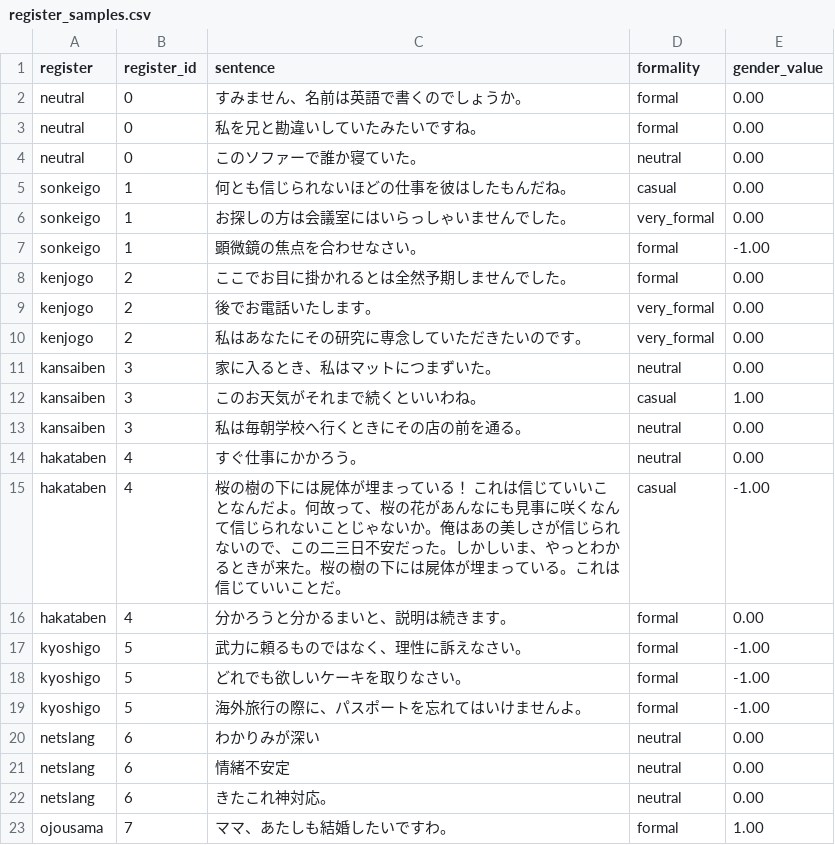
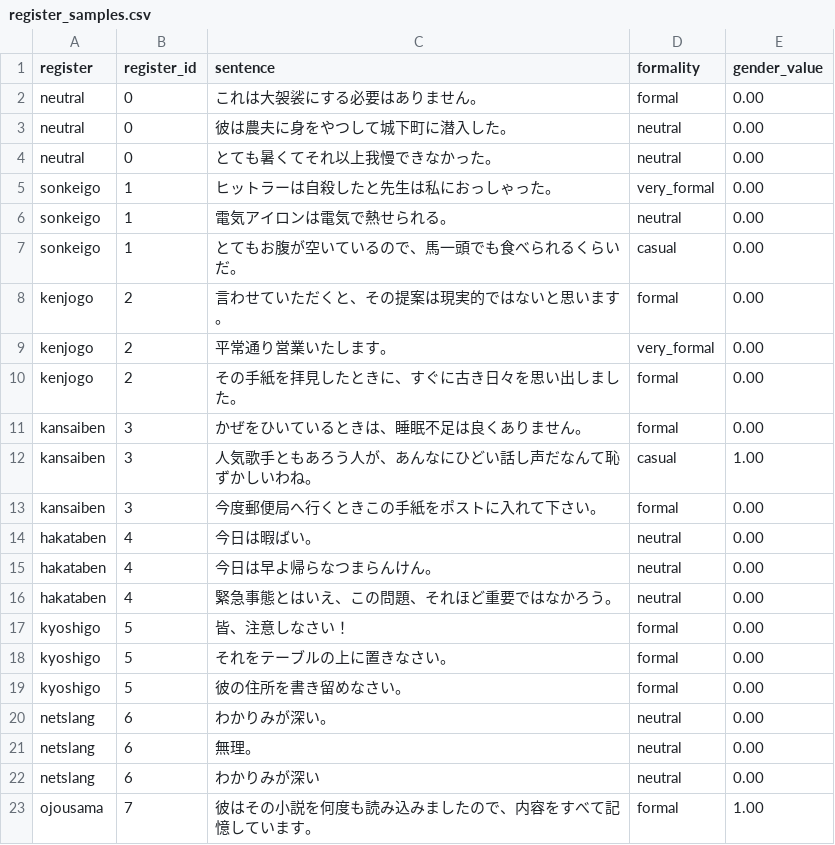
Before and after one commit to jomof/kotogram, a CSV file: models/style/register_samples.csv, drawn as a sheet; only a part is shown; the diff covers the shown part only.

```diff
--- a/models/style/register_samples.csv
+++ b/models/style/register_samples.csv
@@ -1,23 +1,23 @@
 register,register_id,sentence,formality,gender_value
-neutral,0,すみません、名前は英語で書くのでしょうか。,formal,0.00
-neutral,0,私を兄と勘違いしていたみたいですね。,formal,0.00
-neutral,0,このソファーで誰か寝ていた。,neutral,0.00
-sonkeigo,1,何とも信じられないほどの仕事を彼はしたもんだね。,casual,0.00
-sonkeigo,1,お探しの方は会議室にはいらっしゃいませんでした。,very_formal,0.00
-sonkeigo,1,顕微鏡の焦点を合わせなさい。,formal,-1.00
-kenjogo,2,ここでお目に掛かれるとは全然予期しませんでした。,formal,0.00
-kenjogo,2,後でお電話いたします。,very_formal,0.00
-kenjogo,2,私はあなたにその研究に専念していただきたいのです。,very_formal,0.00
-kansaiben,3,家に入るとき、私はマットにつまずいた。,neutral,0.00
-kansaiben,3,このお天気がそれまで続くといいわね。,casual,1.00
-kansaiben,3,私は毎朝学校へ行くときにその店の前を通る。,neutral,0.00
-hakataben,4,すぐ仕事にかかろう。,neutral,0.00
-hakataben,4,桜の樹の下には屍体が埋まっている！ これは信じていいことなんだよ。何故って、桜の花があんなにも見事に咲くなんて信じられないことじゃないか。俺はあの美しさが信じられないので、この二三日不安だった。しかしいま、やっとわかるときが来た。桜の樹の下には屍体が埋まっている。これは信じていいことだ。,casual,-1.00
-hakataben,4,分かろうと分かるまいと、説明は続きます。,formal,0.00
-kyoshigo,5,武力に頼るものではなく、理性に訴えなさい。,formal,-1.00
-kyoshigo,5,どれでも欲しいケーキを取りなさい。,formal,-1.00
-kyoshigo,5,海外旅行の際に、パスポートを忘れてはいけませんよ。,formal,-1.00
+neutral,0,これは大袈裟にする必要はありません。,formal,0.00
+neutral,0,彼は農夫に身をやつして城下町に潜入した。,neutral,0.00
+neutral,0,とても暑くてそれ以上我慢できなかった。,neutral,0.00
+sonkeigo,1,ヒットラーは自殺したと先生は私におっしゃった。,very_formal,0.00
+sonkeigo,1,電気アイロンは電気で熱せられる。,neutral,0.00
+sonkeigo,1,とてもお腹が空いているので、馬一頭でも食べられるくらいだ。,casual,0.00
+kenjogo,2,言わせていただくと、その提案は現実的ではないと思います。,formal,0.00
+kenjogo,2,平常通り営業いたします。,very_formal,0.00
+kenjogo,2,その手紙を拝見したときに、すぐに古き日々を思い出しました。,formal,0.00
+kansaiben,3,かぜをひいているときは、睡眠不足は良くありません。,formal,0.00
+kansaiben,3,人気歌手ともあろう人が、あんなにひどい話し声だなんて恥ずかしいわね。,casual,1.00
+kansaiben,3,今度郵便局へ行くときこの手紙をポストに入れて下さい。,formal,0.00
+hakataben,4,今日は暇ばい。,neutral,0.00
+hakataben,4,今日は早よ帰らなつまらんけん。,neutral,0.00
+hakataben,4,緊急事態とはいえ、この問題、それほど重要ではなかろう。,neutral,0.00
+kyoshigo,5,皆、注意しなさい！,formal,0.00
+kyoshigo,5,それをテーブルの上に置きなさい。,formal,0.00
+kyoshigo,5,彼の住所を書き留めなさい。,formal,0.00
+netslang,6,わかりみが深い。,neutral,0.00
+netslang,6,無理。,neutral,0.00
 netslang,6,わかりみが深い,neutral,0.00
-netslang,6,情緒不安定,neutral,0.00
-netslang,6,きたこれ神対応。,neutral,0.00
-ojousama,7,ママ、あたしも結婚したいですわ。,formal,1.00
+ojousama,7,彼はその小説を何度も読み込みましたので、内容をすべて記憶しています。,formal,1.00
```
Also changed, not shown: 3 added rows, 3 removed rows and 27 edited cells elsewhere in this file, 11 other files.
